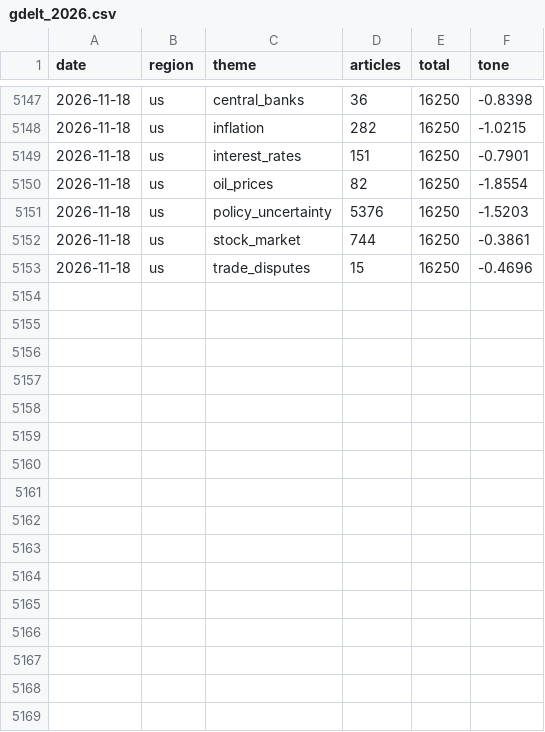
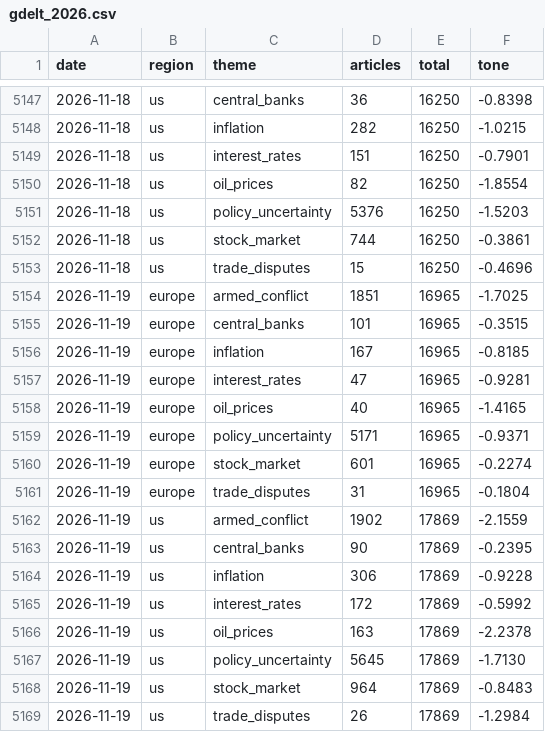
Before and after one commit to fulvior/news-vol, a CSV file: data/news/gdelt_2026.csv, drawn as a sheet; only a part is shown, gaps mark what is left out; the diff names each change by its address in the sheet, - before the commit and + after, or states it on an @@ line.

```diff
--- a/data/news/gdelt_2026.csv
+++ b/data/news/gdelt_2026.csv
+row 5154: 2026-11-19 | europe | armed_conflict | 1851 | 16965 | -1.7025
+row 5155: 2026-11-19 | europe | central_banks | 101 | 16965 | -0.3515
+row 5156: 2026-11-19 | europe | inflation | 167 | 16965 | -0.8185
+row 5157: 2026-11-19 | europe | interest_rates | 47 | 16965 | -0.9281
+row 5158: 2026-11-19 | europe | oil_prices | 40 | 16965 | -1.4165
+row 5159: 2026-11-19 | europe | policy_uncertainty | 5171 | 16965 | -0.9371
+row 5160: 2026-11-19 | europe | stock_market | 601 | 16965 | -0.2274
+row 5161: 2026-11-19 | europe | trade_disputes | 31 | 16965 | -0.1804
+row 5162: 2026-11-19 | us | armed_conflict | 1902 | 17869 | -2.1559
+row 5163: 2026-11-19 | us | central_banks | 90 | 17869 | -0.2395
+row 5164: 2026-11-19 | us | inflation | 306 | 17869 | -0.9228
+row 5165: 2026-11-19 | us | interest_rates | 172 | 17869 | -0.5992
+row 5166: 2026-11-19 | us | oil_prices | 163 | 17869 | -2.2378
+row 5167: 2026-11-19 | us | policy_uncertainty | 5645 | 17869 | -1.7130
+row 5168: 2026-11-19 | us | stock_market | 964 | 17869 | -0.8483
+row 5169: 2026-11-19 | us | trade_disputes | 26 | 17869 | -1.2984
```
Also changed, not shown: data/features/spx_rv.csv, data/features/sx5e_rv.csv, 11 other files.
